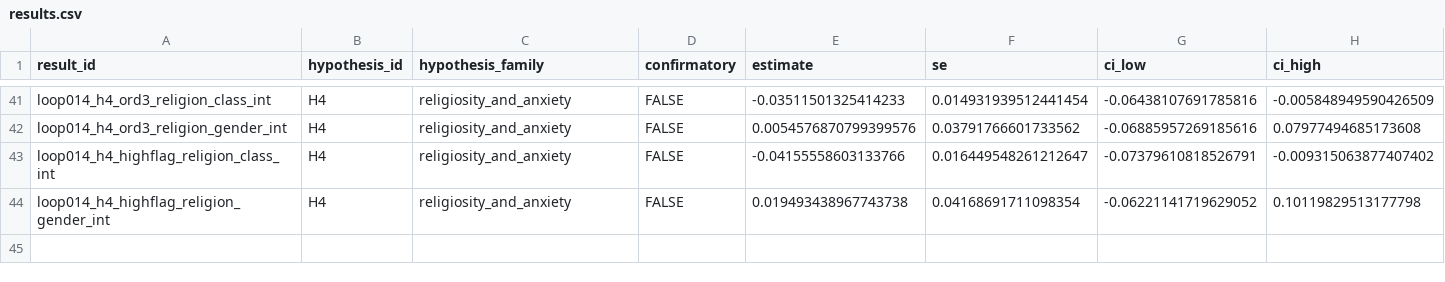
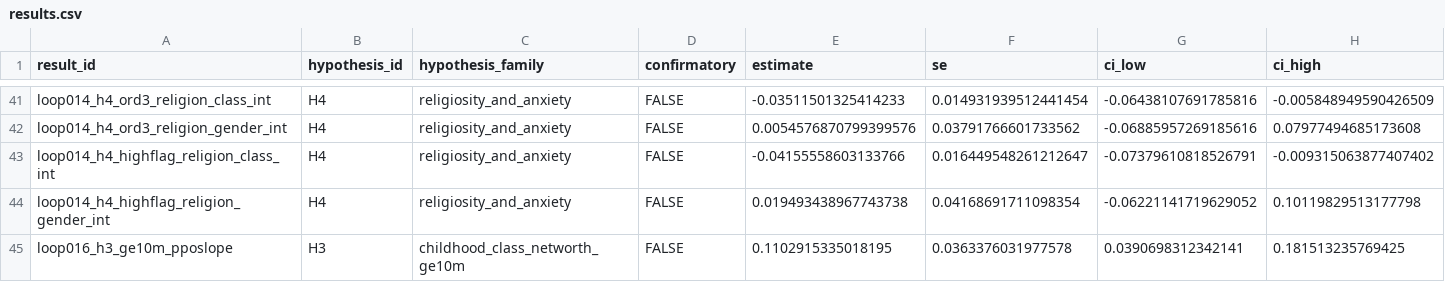
Before and after one commit to whp-wessel/ai_scientist, a CSV file: experiment_4a_aella_minimal_direct_edits_not_json/analysis/results.csv, drawn as a sheet; only a part is shown, gaps mark what is left out; rows hold the shown columns only; the diff names each change by its address in the sheet, - before the commit and + after, or states it on an @@ line.

Commit message:
chore: pre-run snapshot before loop 004 (2025-11-08T15:28:46Z)

```diff
--- a/experiment_4a_aella_minimal_direct_edits_not_json/analysis/results.csv
+++ b/experiment_4a_aella_minimal_direct_edits_not_json/analysis/results.csv
+row 45: loop016_h3_ge10m_pposlope | H3 | childhood_class_networth_ge10m | FALSE | 0.1102915335018195 | 0.0363376031977578 | 0.0390698312342141 | 0.181513235769425
```
Also changed, not shown: experiment_4a_aella_minimal_direct_edits_not_json/analysis/hypotheses.csv, experiment_5b_aella_minimal_ai_chooses_model/analysis/decision_log.csv, 7 other files.
